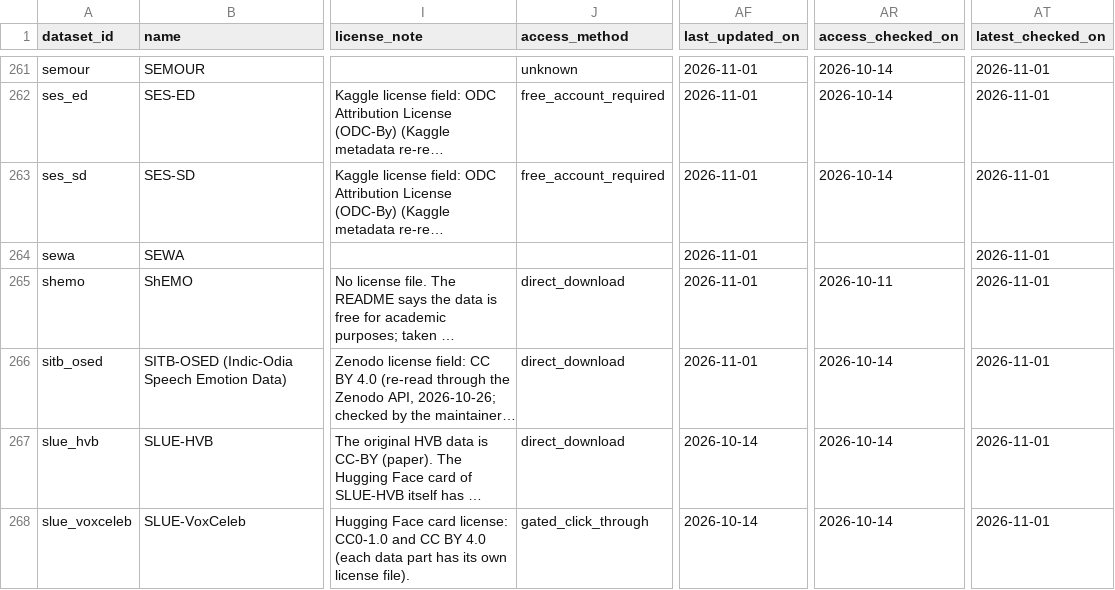
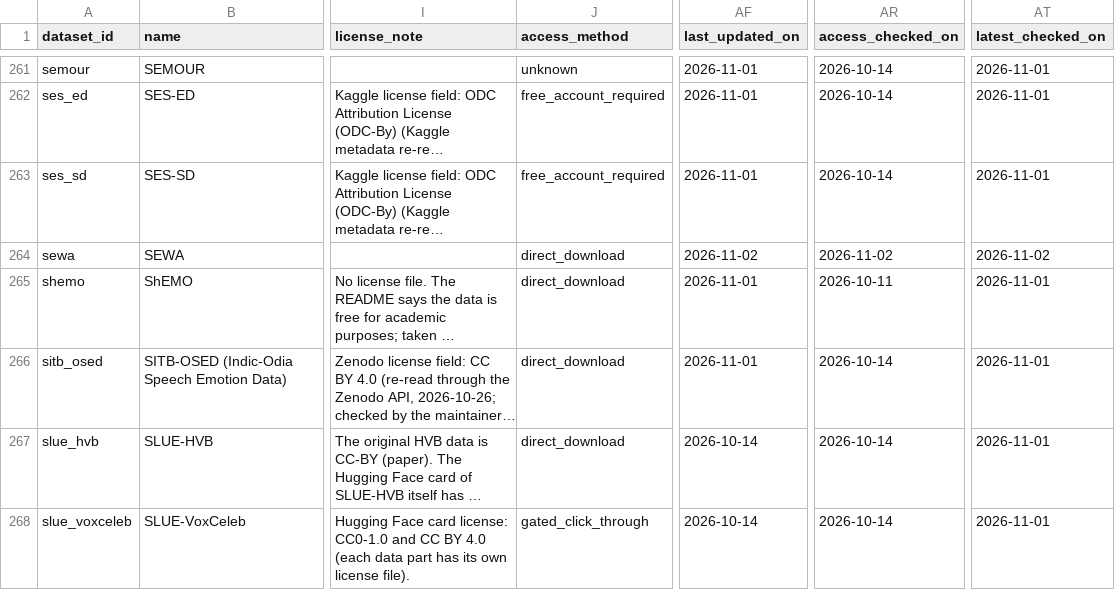
Before and after one commit to itoten/ser_dataset_db, a CSV file: views/datasets_wide.csv, drawn as a sheet; only a part is shown, gaps mark what is left out; long unchanged cells end in …; the diff names each change by its address in the sheet, - before the commit and + after, or states it on an @@ line.

```diff
--- a/views/datasets_wide.csv
+++ b/views/datasets_wide.csv
-J264 (access_method): (empty)
+J264 (access_method): direct_download
-AF264 (last_updated_on): 2026-11-01
+AF264 (last_updated_on): 2026-11-02
-AR264 (access_checked_on): (empty)
+AR264 (access_checked_on): 2026-11-02
-AT264 (latest_checked_on): 2026-11-01
+AT264 (latest_checked_on): 2026-11-02
```
Also changed, not shown: data/datasets.csv, data/evidence.csv.
